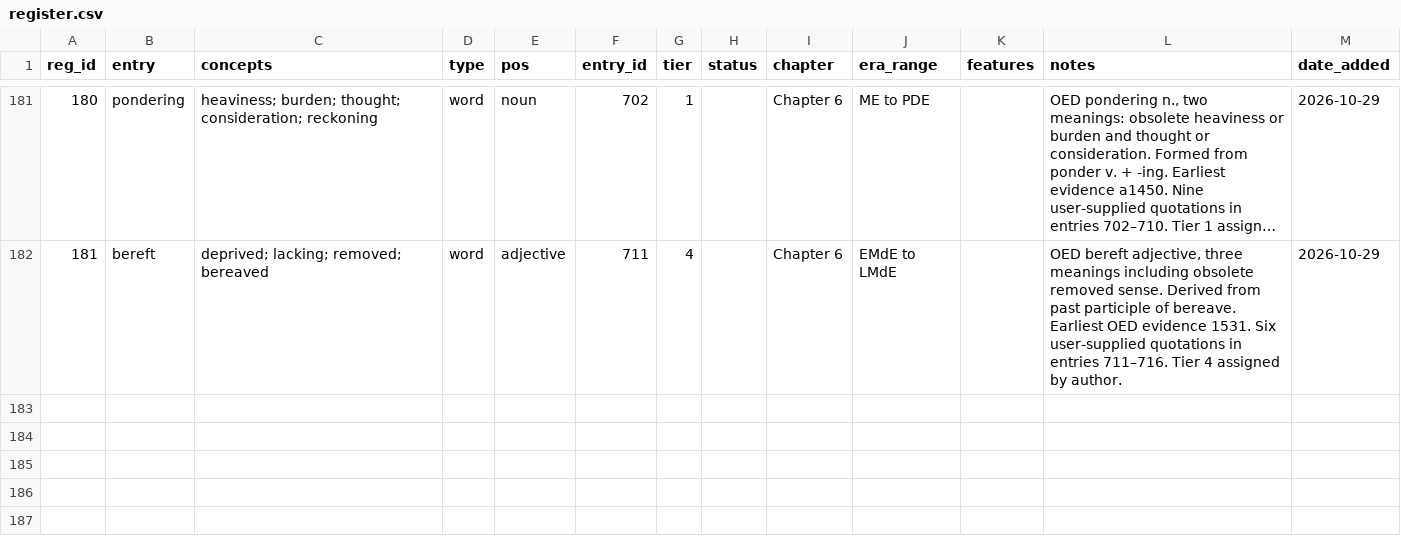
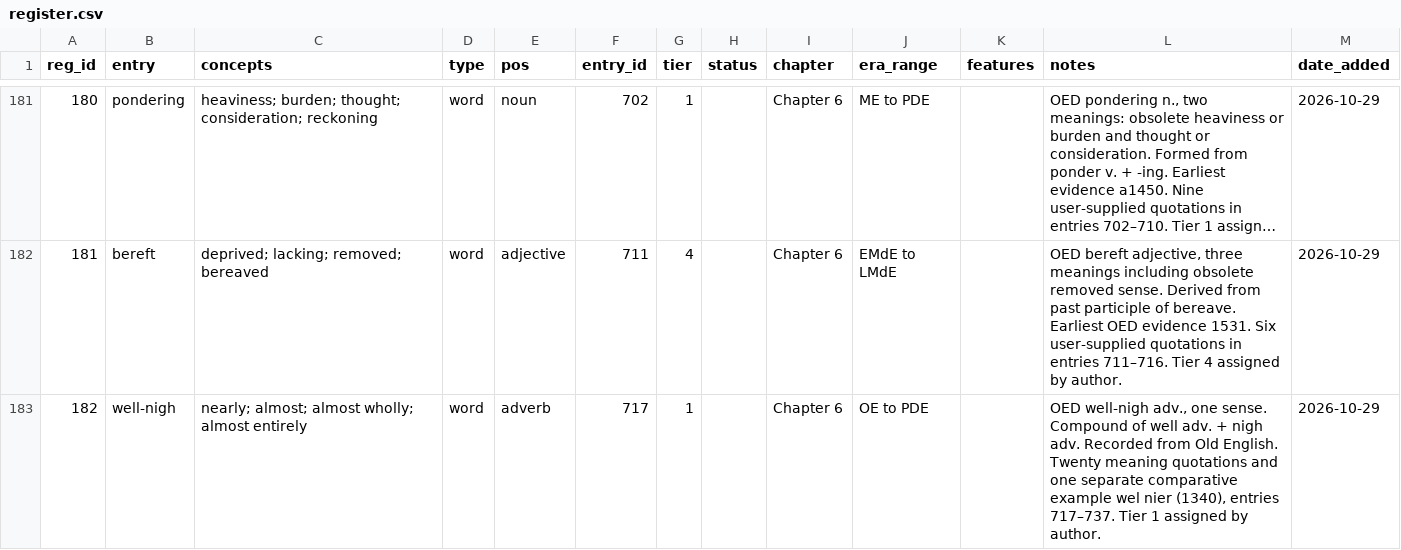
Before and after one commit to JTHensley/Oldish-Words-Study, a CSV file: register.csv, drawn as a sheet; only a part is shown, gaps mark what is left out; long unchanged cells end in …; the diff names each change by its address in the sheet, - before the commit and + after, or states it on an @@ line.

Commit message:
Register well-nigh Tier 1

```diff
--- a/register.csv
+++ b/register.csv
+row 183: 182 | well-nigh | nearly; almost; almost wholly; almost entirely | word | adverb | 717 | 1 |  | Chapter 6 | OE to PDE |  | OED well-nigh adv., one sense. Compound of well adv. + nigh adv. Recorded from Old English. Twenty meaning quotations and one separate comparative example wel nier (1340), entries 717–737. Tier 1 assigned by author. | 2026-10-29
```
